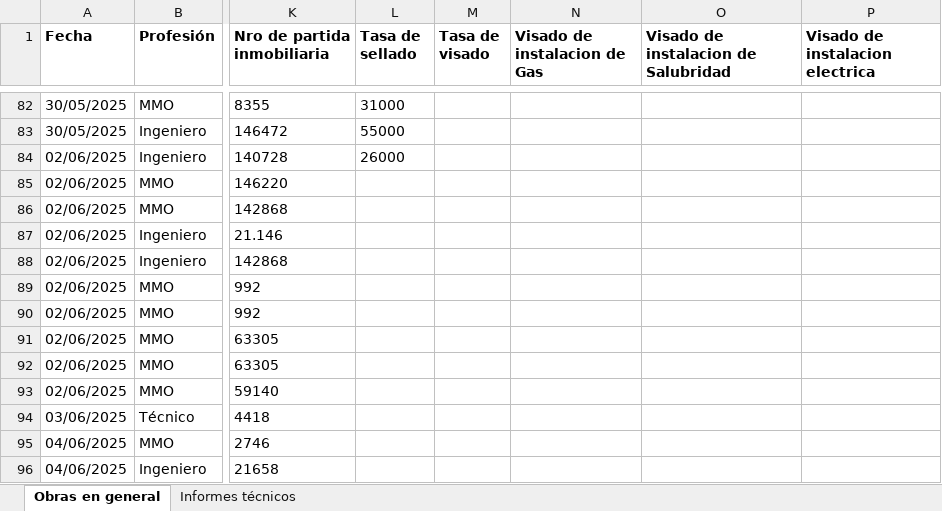
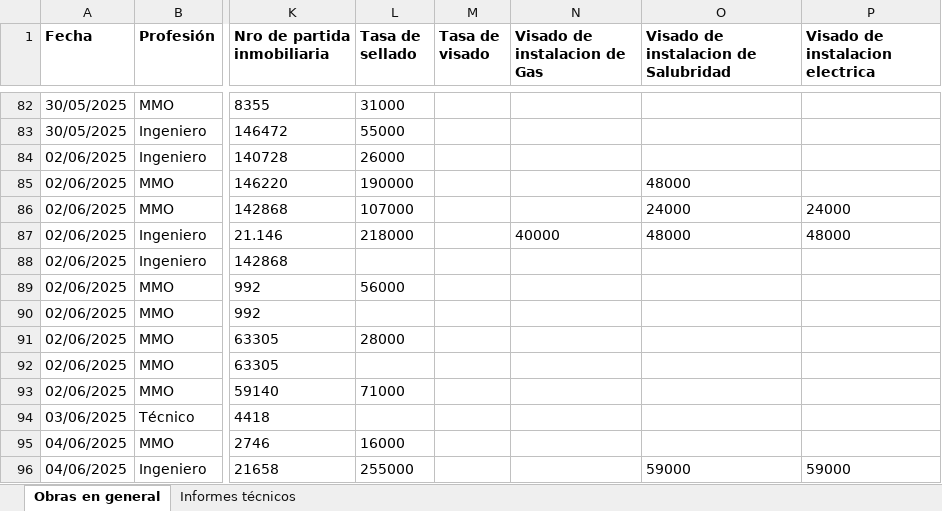
Before and after one commit to Sandeje96/Gestion-expedientes-cpim, an Excel workbook: dist/Sistema CPIM/registros.xlsx, sheet Obras en general, drawn as a sheet; only a part is shown, gaps mark what is left out; values as stored, in another font and other column widths than the file's, no borders; the diff covers the shown part only; the diff names each change by its address in the sheet, - before the commit and + after, or states it on an @@ line.

```diff
--- a/dist/Sistema CPIM/registros.xlsx (sheet Obras en general)
+++ b/dist/Sistema CPIM/registros.xlsx (sheet Obras en general)
-L85 (Tasa de sellado): (empty)
+L85 (Tasa de sellado): 190000
-O85: (empty)
+O85: 48000
-L86 (Tasa de sellado): (empty)
+L86 (Tasa de sellado): 107000
-O86: (empty)
+O86: 24000
-P86 (Visado de instalacion electrica): (empty)
+P86 (Visado de instalacion electrica): 24000
-L87 (Tasa de sellado): (empty)
+L87 (Tasa de sellado): 218000
-N87 (Visado de instalacion de Gas): (empty)
+N87 (Visado de instalacion de Gas): 40000
-O87: (empty)
+O87: 48000
-P87 (Visado de instalacion electrica): (empty)
+P87 (Visado de instalacion electrica): 48000
-L89 (Tasa de sellado): (empty)
+L89 (Tasa de sellado): 56000
-L91 (Tasa de sellado): (empty)
+L91 (Tasa de sellado): 28000
-L93 (Tasa de sellado): (empty)
+L93 (Tasa de sellado): 71000
-L95 (Tasa de sellado): (empty)
+L95 (Tasa de sellado): 16000
-L96 (Tasa de sellado): (empty)
+L96 (Tasa de sellado): 255000
-O96: (empty)
+O96: 59000
-P96 (Visado de instalacion electrica): (empty)
+P96 (Visado de instalacion electrica): 59000
```
Also changed, not shown: 32 edited cells and cell formats elsewhere in this sheet, registros.xlsx, 4 other files.
